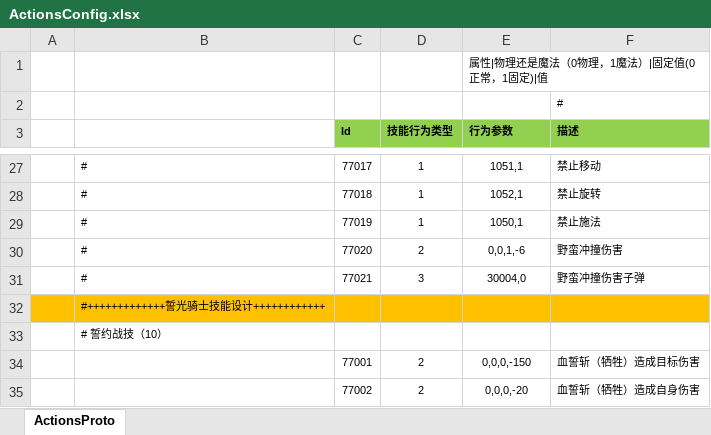
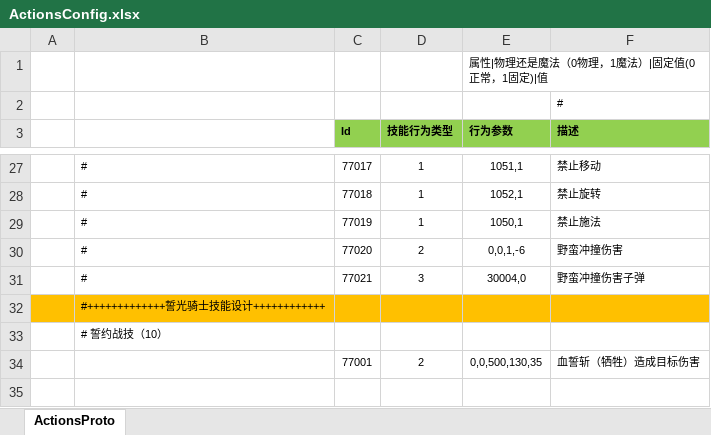
Before and after one commit to classdraw/ETMMO, an Excel workbook: ET-release8.1/Unity/Assets/Config/Excel/ActionsConfig.xlsx, sheet ActionsProto, drawn as a sheet; only a part is shown, gaps mark what is left out; values as stored, in another font and other column widths than the file's, no borders; the diff names each change by its address in the sheet, - before the commit and + after, or states it on an @@ line.

```diff
--- a/ET-release8.1/Unity/Assets/Config/Excel/ActionsConfig.xlsx (sheet ActionsProto)
+++ b/ET-release8.1/Unity/Assets/Config/Excel/ActionsConfig.xlsx (sheet ActionsProto)
-E34 (行为参数): 0,0,0,-150
+E34 (行为参数): 0,0,500,130,35
-row 35:  |  | 77002 | 2 | 0,0,0,-20 | 血誓斩（牺牲）造成自身伤害
```
Also changed, not shown: ET-release8.1/Unity/Assets/Config/Excel/CastConfig.xlsx, 27 other files.
